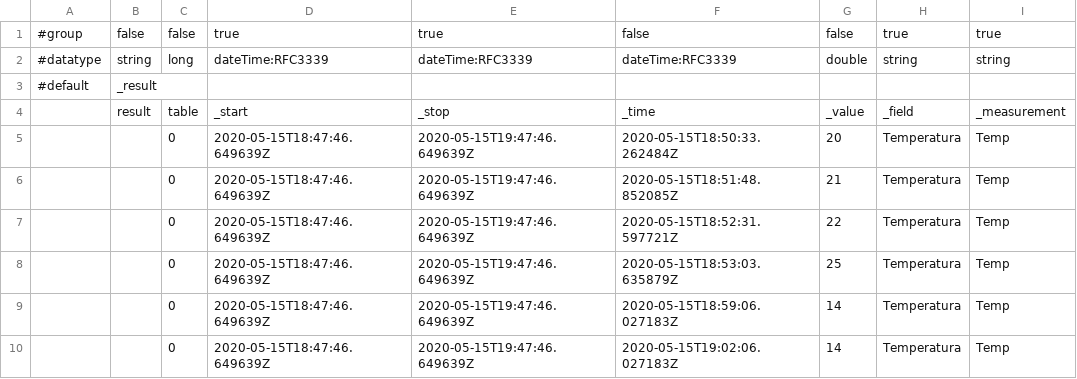
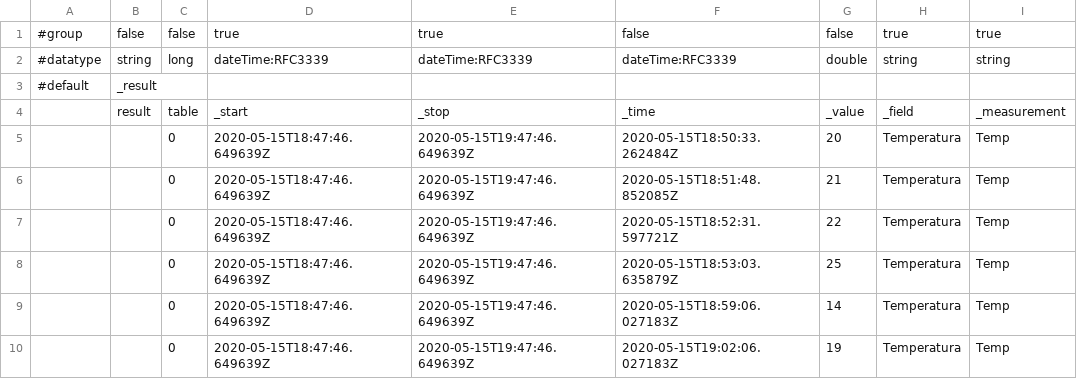
Before and after one commit to JosenFree/prueba, a CSV file: cats_dogs_3.csv, drawn as a sheet.

Commit message:
Update cats_dogs_3.csv

```diff
--- a/cats_dogs_3.csv
+++ b/cats_dogs_3.csv
@@ -9,2 +9,2 @@
 ,,0,2020-05-15T18:47:46.649639Z,2020-05-15T19:47:46.649639Z,2020-05-15T18:59:06.027183Z,14,Temperatura,Temp
-,,0,2020-05-15T18:47:46.649639Z,2020-05-15T19:47:46.649639Z,2020-05-15T19:02:06.027183Z,14,Temperatura,Temp
+,,0,2020-05-15T18:47:46.649639Z,2020-05-15T19:47:46.649639Z,2020-05-15T19:02:06.027183Z,19,Temperatura,Temp
```
